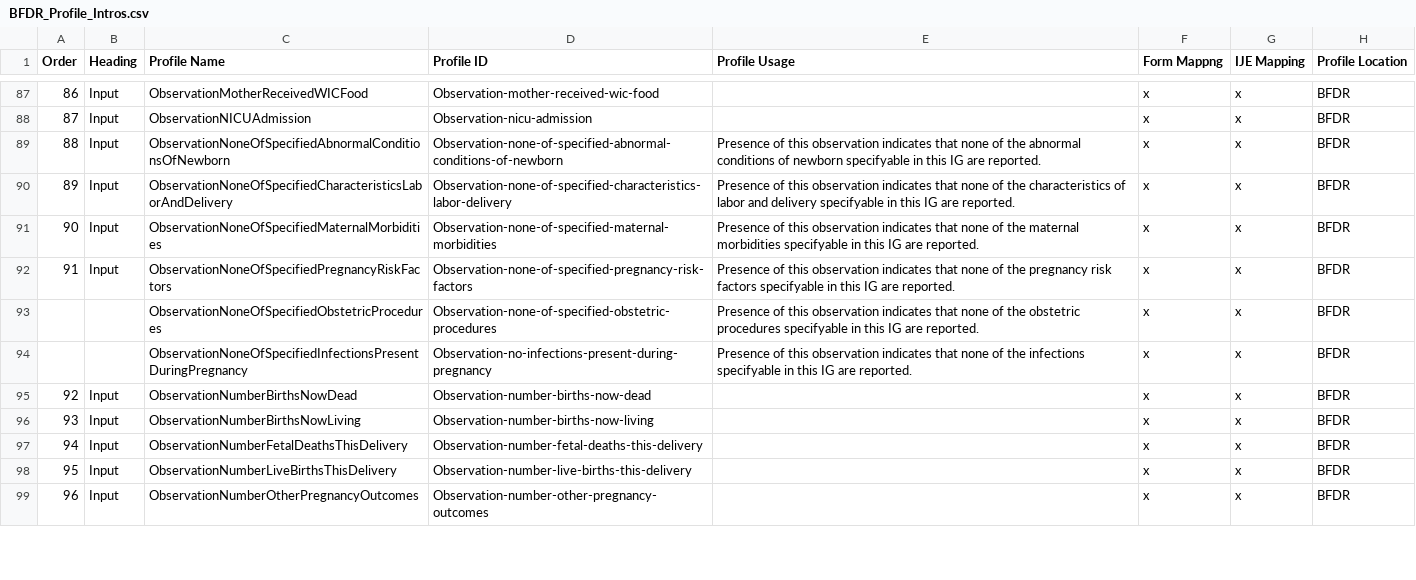
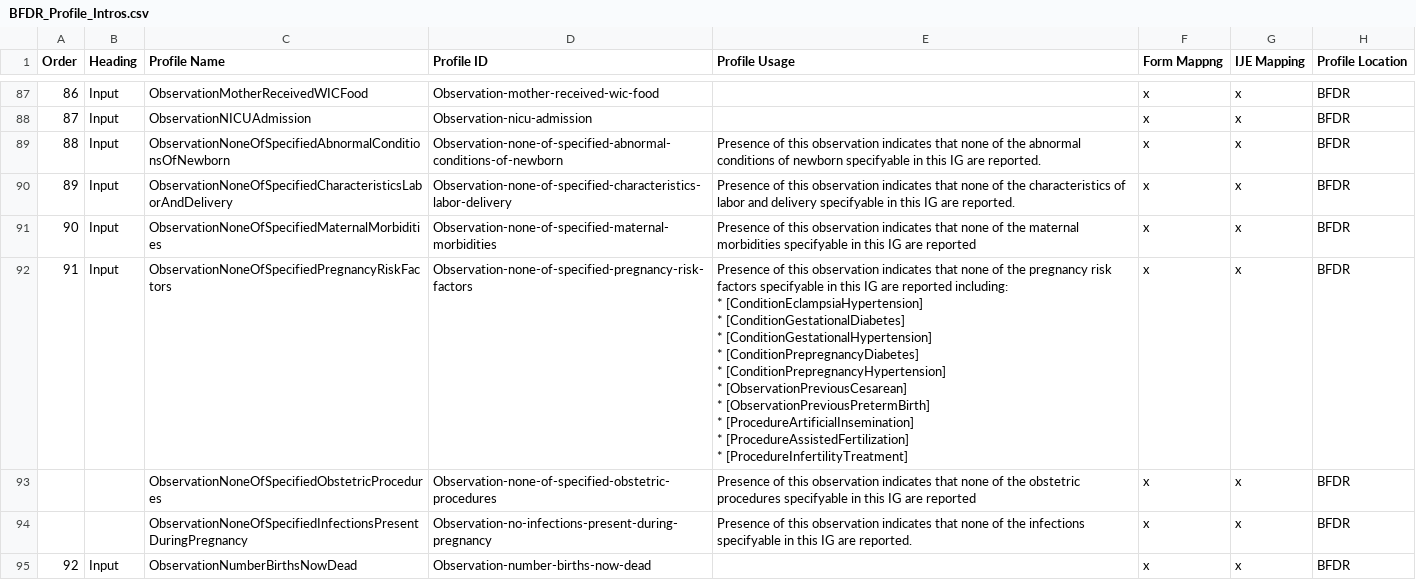
Before and after one commit to HL7/fhir-bfdr, a CSV file: input/mapping/BFDR_Profile_Intros.csv, drawn as a sheet; only a part is shown, gaps mark what is left out; the shorter side is filled out with more unchanged rows; ↵ is a line break in a cell; the diff names each change by its address in the sheet, - before the commit and + after, or states it on an @@ line.

Commit message:
update intros

```diff
--- a/input/mapping/BFDR_Profile_Intros.csv
+++ b/input/mapping/BFDR_Profile_Intros.csv
-E91 (Profile Usage): …IG are reported.
+E91 (Profile Usage): …IG are reported
-E92 (Profile Usage): …IG are reported.
+E92 (Profile Usage): …IG are reported including: ↵ * [ConditionEclampsiaHypertension] ↵ * [ConditionGestationalDiabetes] ↵ * [ConditionGestationalHypertension] ↵ * [ConditionPrepregnancyDiabetes] ↵ * [ConditionPrepregnancyHypertension] ↵ * [ObservationPreviousCesarean] ↵ * [ObservationPreviousPretermBirth] ↵ * [ProcedureArtificialInsemination] ↵ * [ProcedureAssistedFertilization] ↵ * [ProcedureInfertilityTreatment]
-E93 (Profile Usage): …IG are reported.
+E93 (Profile Usage): …IG are reported
```
Also changed, not shown: 12 other files.
